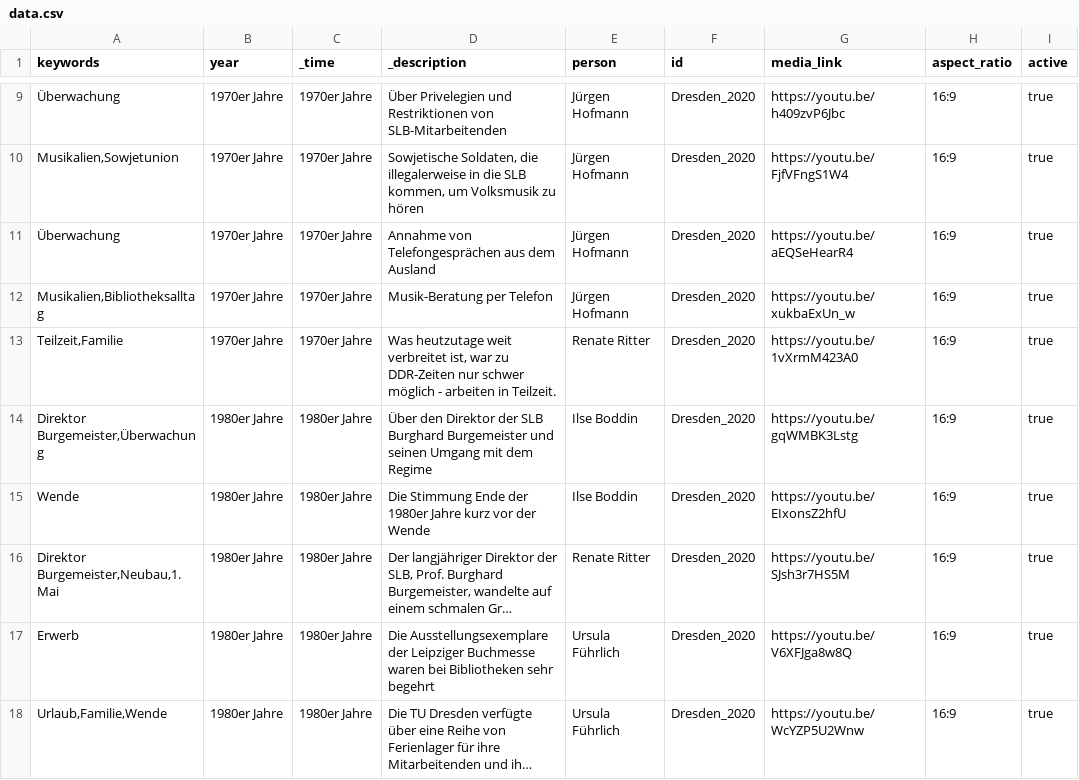
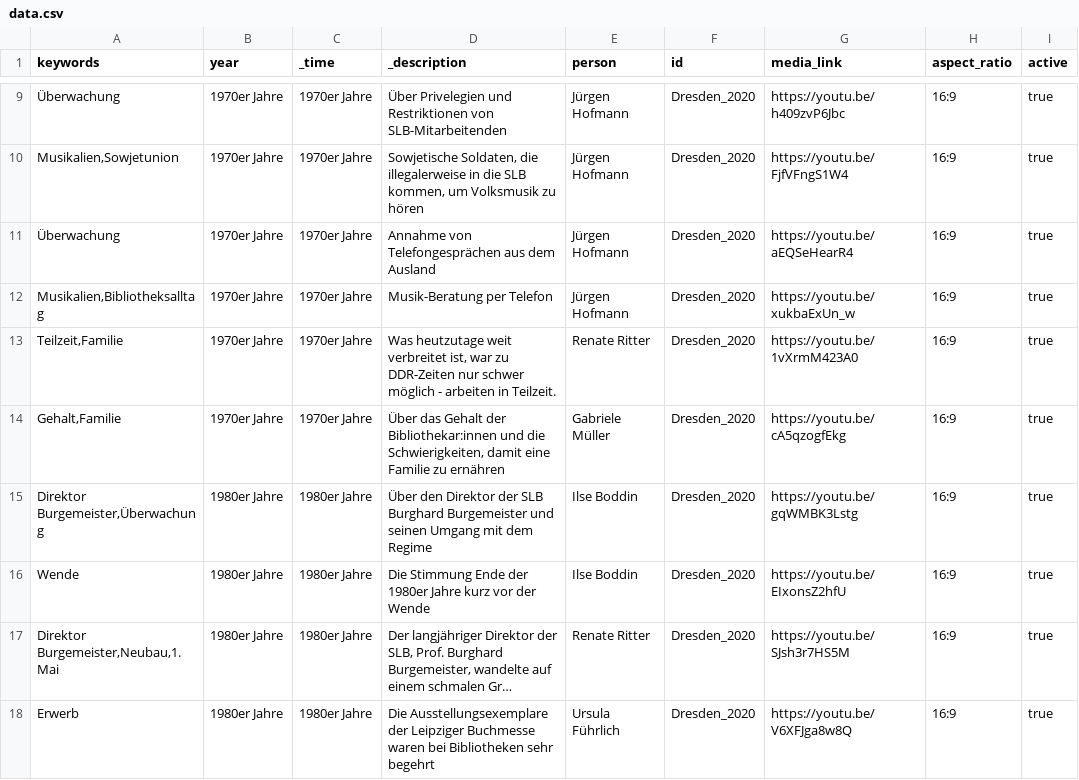
Before and after one commit to robertcornelisschuppe/Erinnerungen-an-die-SLB, a CSV file: data.csv, drawn as a sheet; only a part is shown, gaps mark what is left out; the shorter side is filled out with more unchanged rows; long unchanged cells end in …; the diff names each change by its address in the sheet, - before the commit and + after, or states it on an @@ line.

Commit message:
Update data.csv

```diff
--- a/data.csv
+++ b/data.csv
+row 14: Gehalt,Familie | 1970er Jahre | 1970er Jahre | Über das Gehalt der Bibliothekar:innen und die Schwierigkeiten, damit eine Familie zu ernähren | Gabriele Müller | Dresden_2020 | https://youtu.be/cA5qzogfEkg | 16:9 | true
```
